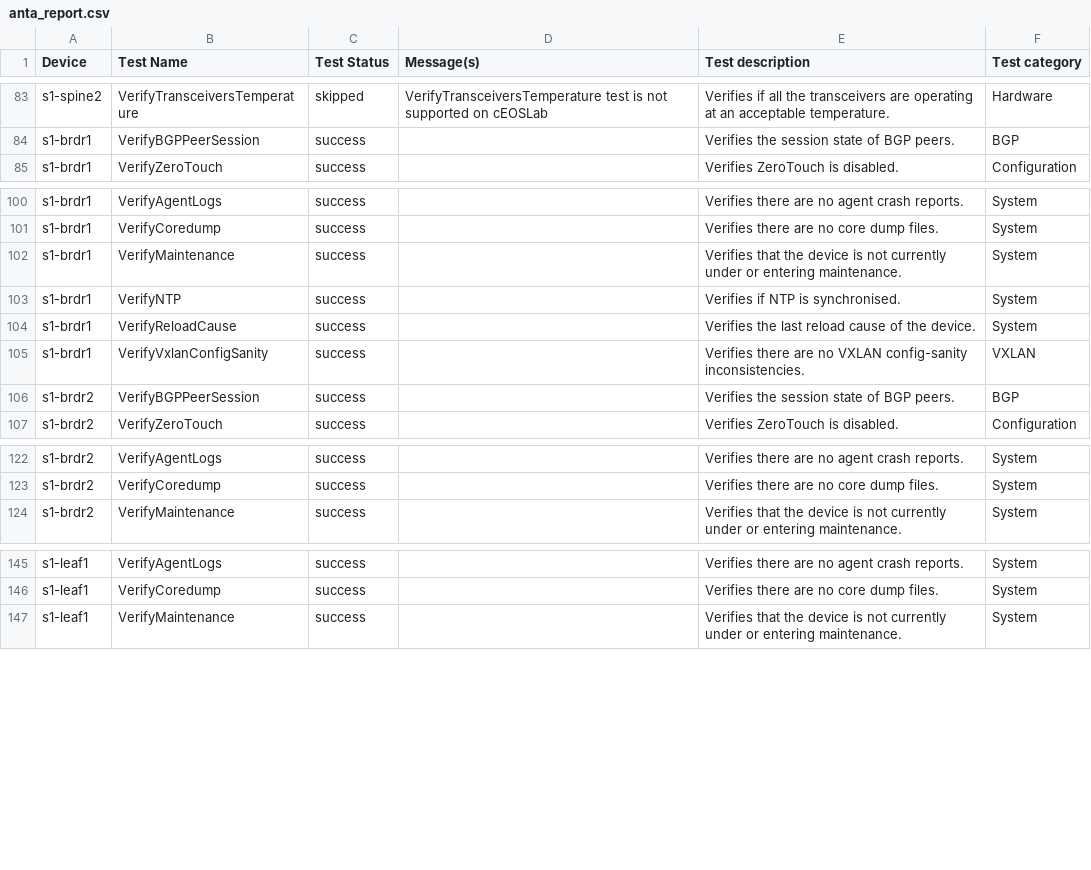
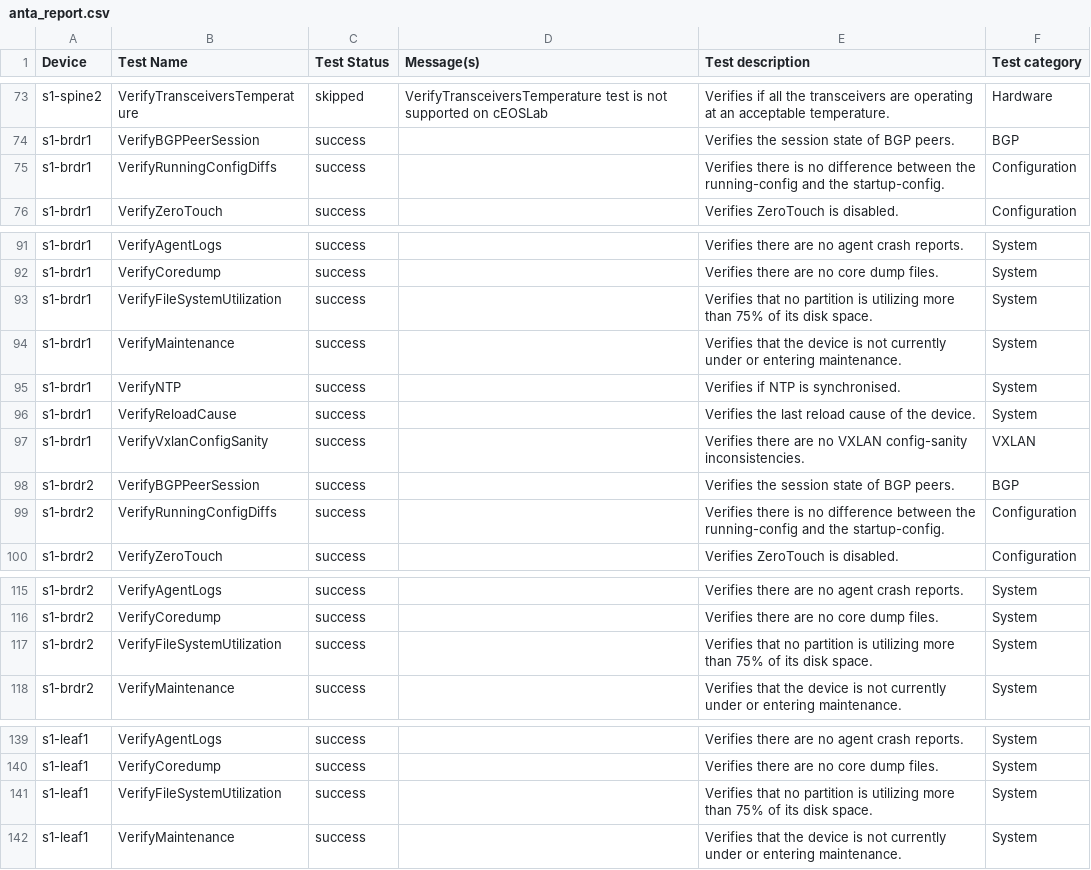
Before and after one commit to youwins-lab/atd_avd_l3_dc, a CSV file: sites/dc1/anta/reports/anta_report.csv, drawn as a sheet; only a part is shown, gaps mark what is left out; the diff covers the shown part only; the diff names each change by its address in the sheet, - before the commit and + after, or states it on an @@ line.

```diff
--- a/sites/dc1/anta/reports/anta_report.csv
+++ b/sites/dc1/anta/reports/anta_report.csv
+row 75: s1-brdr1 | VerifyRunningConfigDiffs | success |  | Verifies there is no difference between the running-config and the startup-config. | Configuration
+row 93: s1-brdr1 | VerifyFileSystemUtilization | success |  | Verifies that no partition is utilizing more than 75% of its disk space. | System
+row 99: s1-brdr2 | VerifyRunningConfigDiffs | success |  | Verifies there is no difference between the running-config and the startup-config. | Configuration
+row 117: s1-brdr2 | VerifyFileSystemUtilization | success |  | Verifies that no partition is utilizing more than 75% of its disk space. | System
+row 141: s1-leaf1 | VerifyFileSystemUtilization | success |  | Verifies that no partition is utilizing more than 75% of its disk space. | System
```
Also changed, not shown: 5 added rows, 10 removed rows and 16 edited cells elsewhere in this file, sites/dc2/anta/reports/anta_report.csv, 36 other files.
